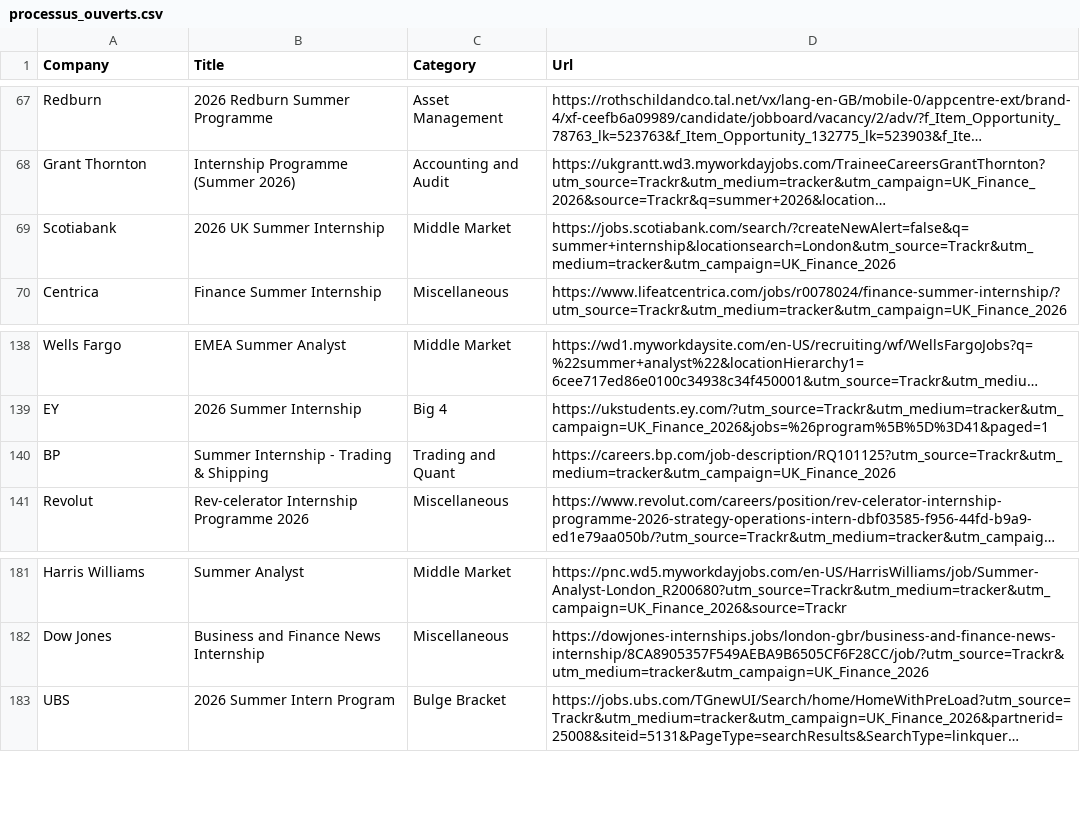
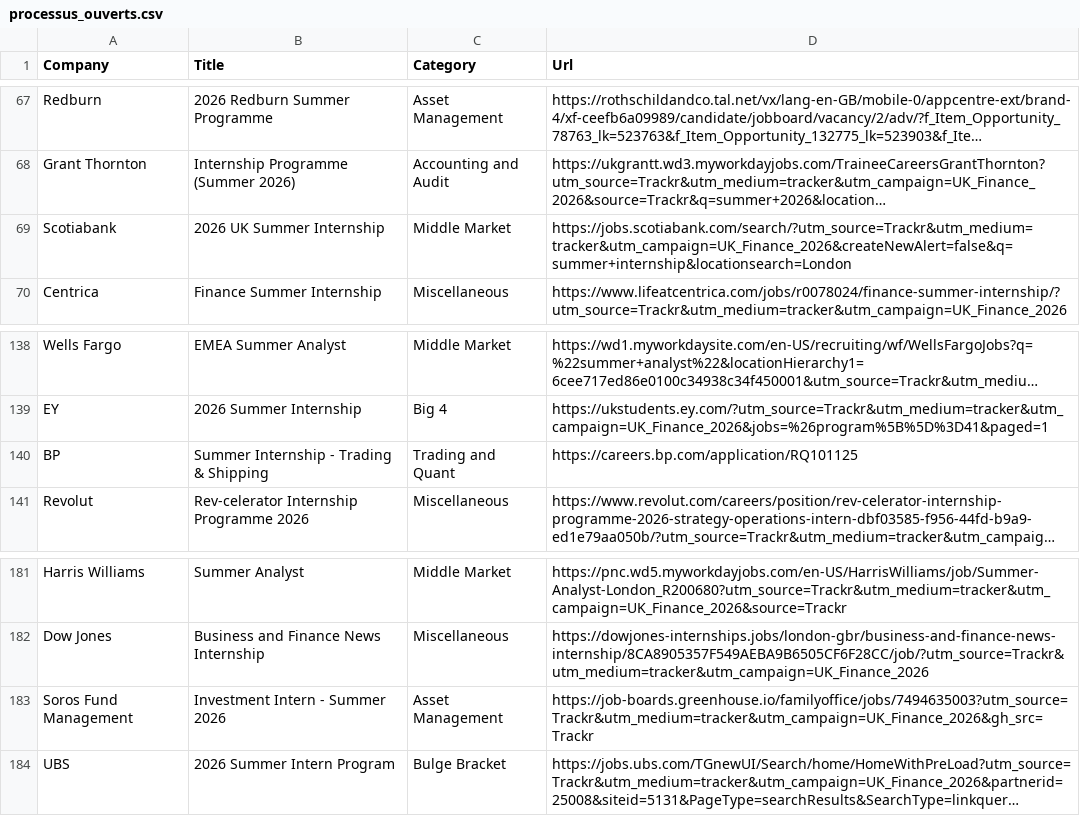
Before and after one commit to ludovicstvys/SummerIntern, a CSV file: processus_ouverts.csv, drawn as a sheet; only a part is shown, gaps mark what is left out; long unchanged cells end in …; the diff names each change by its address in the sheet, - before the commit and + after, or states it on an @@ line.

```diff
--- a/processus_ouverts.csv
+++ b/processus_ouverts.csv
-D69 (Url): https://jobs.scotiabank.com/search/?createNewAlert=false&q=summer+internship&locationsearch=London&utm_source=Trackr&utm_medium=tracker&utm_campaign=UK_Finance_2026
+D69 (Url): https://jobs.scotiabank.com/search/?utm_source=Trackr&utm_medium=tracker&utm_campaign=UK_Finance_2026&createNewAlert=false&q=summer+internship&locationsearch=London
-D140 (Url): https://careers.bp.com/job-description/RQ101125?utm_source=Trackr&utm_medium=tracker&utm_campaign=UK_Finance_2026
+D140 (Url): https://careers.bp.com/application/RQ101125
+row 183: Soros Fund Management | Investment Intern - Summer 2026 | Asset Management | https://job-boards.greenhouse.io/familyoffice/jobs/7494635003?utm_source=Trackr&utm_medium=tracker&utm_campaign=UK_Finance_2026&gh_src=Trackr
```
